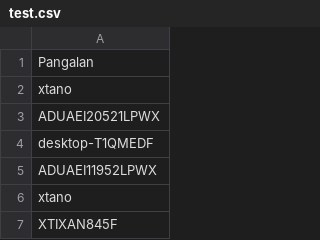
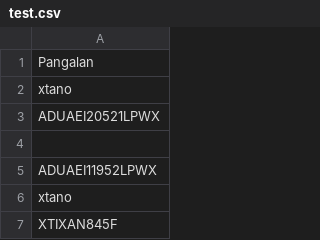
Before and after one commit to xtian08/cask, a CSV file: test.csv, drawn as a sheet; only a part is shown.

Commit message:
Remove a line from test.csv

```diff
--- a/test.csv
+++ b/test.csv
@@ -3,3 +3,3 @@ xtano
 ADUAEI20521LPWX
-desktop-T1QMEDF
+
 ADUAEI11952LPWX
```
